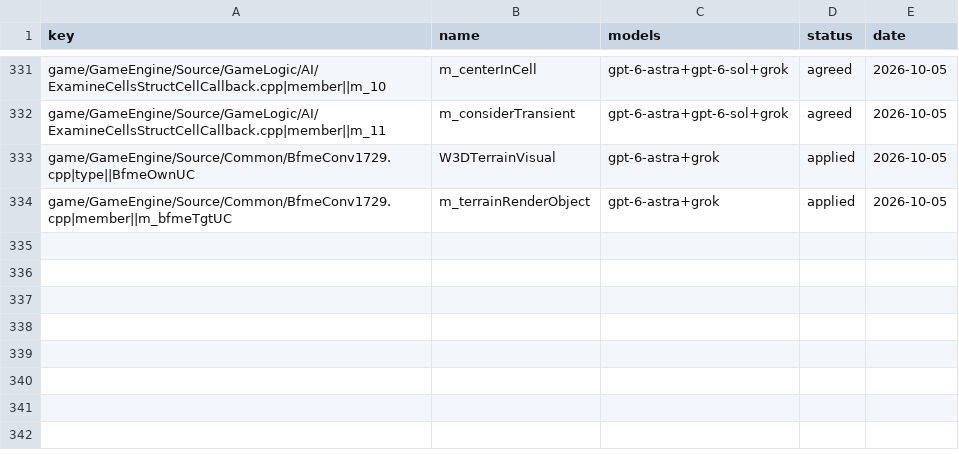
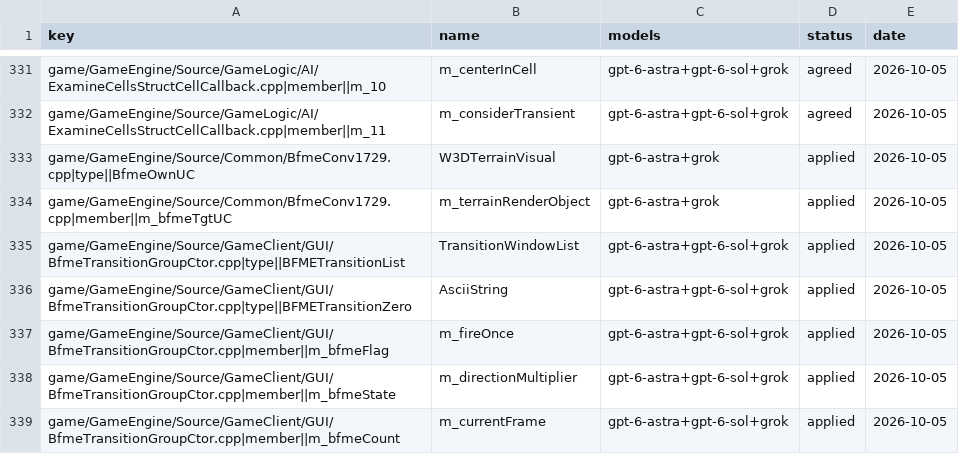
Before and after one commit to Open-BFME/Open-BFME-1, a CSV file: targets/game/reverse/name_agreed.csv, drawn as a sheet; only a part is shown, gaps mark what is left out.

Commit message:
name_lane: land 5 agreed name(s) in BfmeTransitionGroupCtor.cpp

```diff
--- a/targets/game/reverse/name_agreed.csv
+++ b/targets/game/reverse/name_agreed.csv
@@ -334 +334,6 @@ game/GameEngine/Source/Common/BfmeConv1729.cpp|type||BfmeOwnUC,W3DTerrainVisual,
 game/GameEngine/Source/Common/BfmeConv1729.cpp|member||m_bfmeTgtUC,m_terrainRenderObject,gpt-6-astra+grok,applied,2026-10-05
+game/GameEngine/Source/GameClient/GUI/BfmeTransitionGroupCtor.cpp|type||BFMETransitionList,TransitionWindowList,gpt-6-astra+gpt-6-sol+grok,applied,2026-10-05
+game/GameEngine/Source/GameClient/GUI/BfmeTransitionGroupCtor.cpp|type||BFMETransitionZero,AsciiString,gpt-6-astra+gpt-6-sol+grok,applied,2026-10-05
+game/GameEngine/Source/GameClient/GUI/BfmeTransitionGroupCtor.cpp|member||m_bfmeFlag,m_fireOnce,gpt-6-astra+gpt-6-sol+grok,applied,2026-10-05
+game/GameEngine/Source/GameClient/GUI/BfmeTransitionGroupCtor.cpp|member||m_bfmeState,m_directionMultiplier,gpt-6-astra+gpt-6-sol+grok,applied,2026-10-05
+game/GameEngine/Source/GameClient/GUI/BfmeTransitionGroupCtor.cpp|member||m_bfmeCount,m_currentFrame,gpt-6-astra+gpt-6-sol+grok,applied,2026-10-05
```
Also changed, not shown: 1 other file.
